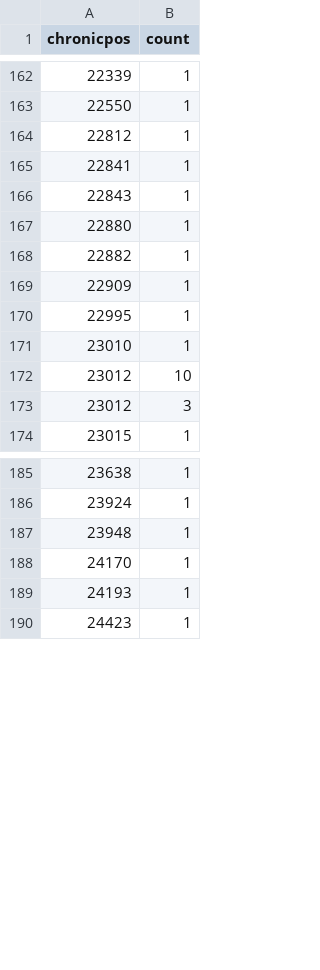
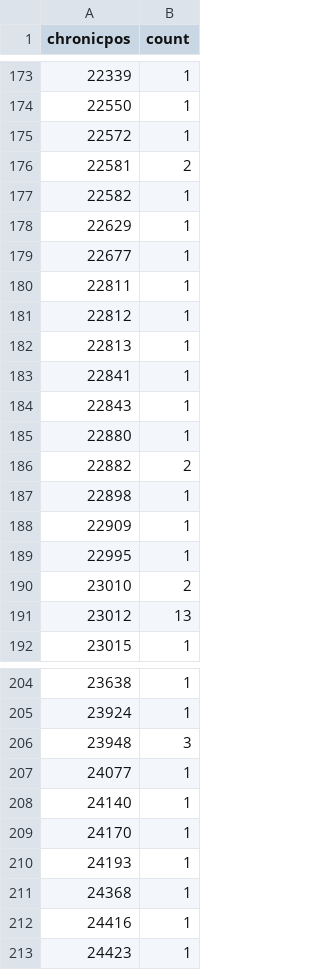
Before and after one commit to eringill/chronic_infection_python, a TSV file: covid_mutation_distribution/data/chronicnucl.tsv, drawn as a sheet; only a part is shown, gaps mark what is left out; the diff covers the shown part only.

Commit message:
feat: update chronicnucl.tsv file

```diff
--- a/covid_mutation_distribution/data/chronicnucl.tsv
+++ b/covid_mutation_distribution/data/chronicnucl.tsv
@@ -163,3 +174,10 @@
 22550	1
+22572	1
+22581	2
+22582	1
+22629	1
+22677	1
+22811	1
 22812	1
+22813	1
 22841	1
@@ -167,8 +185,8 @@
 22880	1
-22882	1
+22882	2
+22898	1
 22909	1
 22995	1
-23010	1
-23012	10
-23012	3
+23010	2
+23012	13
 23015	1
@@ -186,5 +205,9 @@
 23924	1
-23948	1
+23948	3
+24077	1
+24140	1
 24170	1
 24193	1
+24368	1
+24416	1
 24423	1
```
Also changed, not shown: 16 added rows and 3 edited cells elsewhere in this file.
